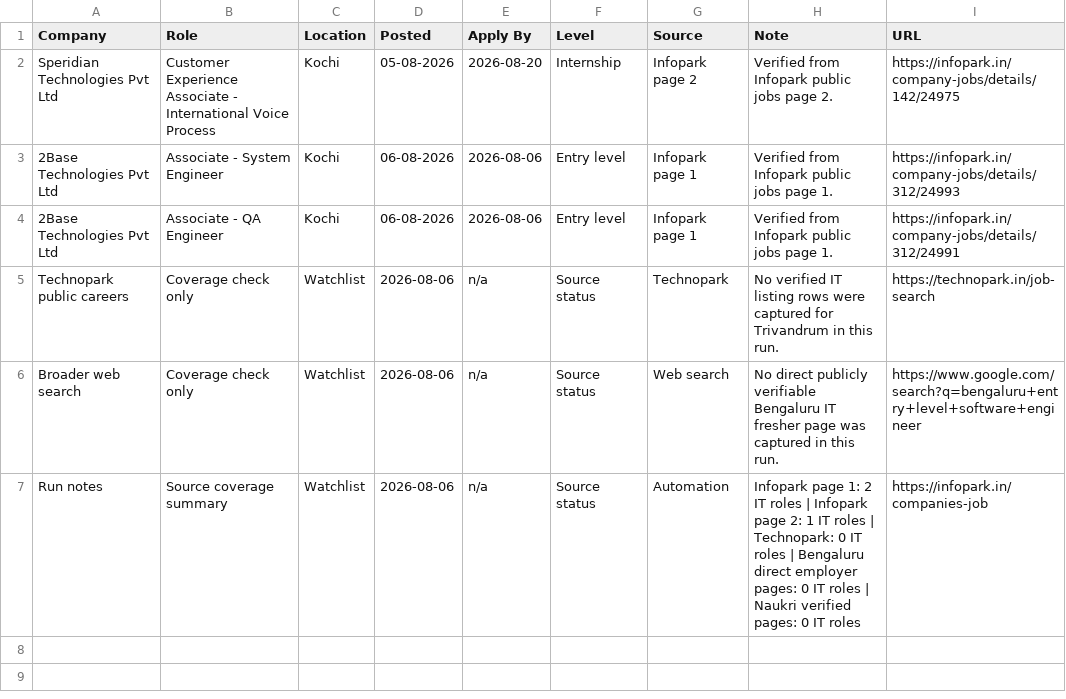
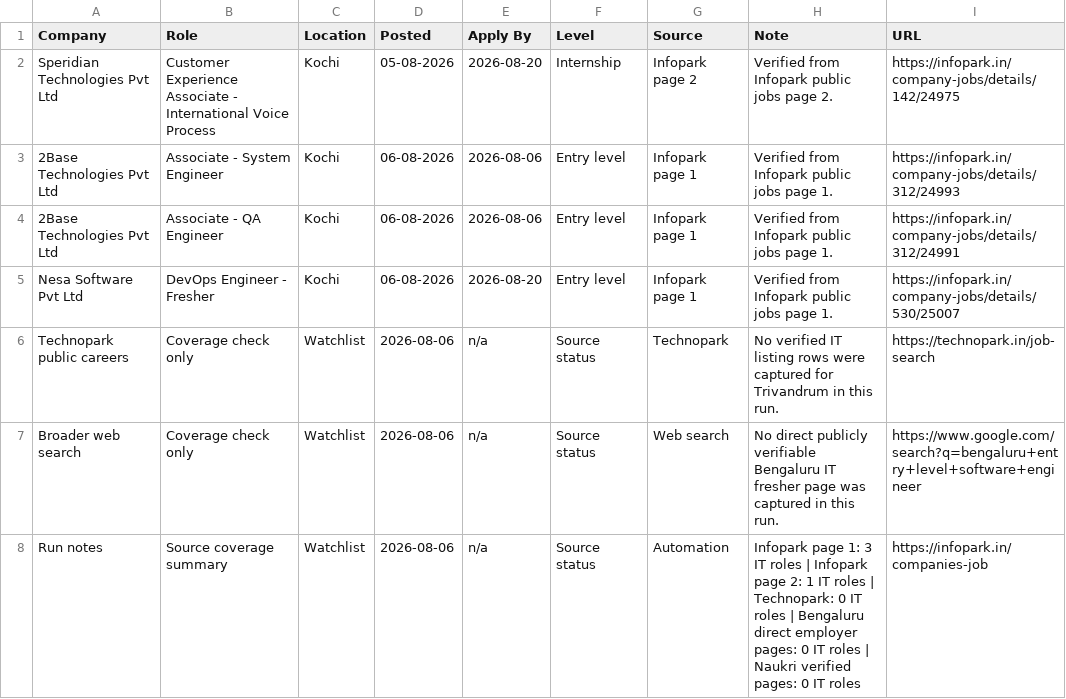
Before and after one commit to sk-learner/Automation-freshers-job-alert, a CSV file: outputs/freshers-job-board.csv, drawn as a sheet.

```diff
--- a/outputs/freshers-job-board.csv
+++ b/outputs/freshers-job-board.csv
@@ -4,4 +4,5 @@ Speridian Technologies Pvt Ltd,Customer Experience Associate - International Voi
 2Base Technologies Pvt Ltd,Associate - QA Engineer,Kochi,06-08-2026,2026-08-06,Entry level,Infopark page 1,Verified from Infopark public jobs page 1.,https://infopark.in/company-jobs/details/312/24991
+Nesa Software Pvt Ltd,DevOps Engineer - Fresher,Kochi,06-08-2026,2026-08-20,Entry level,Infopark page 1,Verified from Infopark public jobs page 1.,https://infopark.in/company-jobs/details/530/25007
 Technopark public careers,Coverage check only,Watchlist,2026-08-06,n/a,Source status,Technopark,No verified IT listing rows were captured for Trivandrum in this run.,https://technopark.in/job-search
 Broader web search,Coverage check only,Watchlist,2026-08-06,n/a,Source status,Web search,No direct publicly verifiable Bengaluru IT fresher page was captured in this run.,https://www.google.com/search?q=bengaluru+entry+level+software+engineer
-Run notes,Source coverage summary,Watchlist,2026-08-06,n/a,Source status,Automation,Infopark page 1: 2 IT roles | Infopark page 2: 1 IT roles | Technopark: 0 IT roles | Bengaluru direct employer pages: 0 IT roles | Naukri verified pages: 0 IT roles,https://infopark.in/companies-job
+Run notes,Source coverage summary,Watchlist,2026-08-06,n/a,Source status,Automation,Infopark page 1: 3 IT roles | Infopark page 2: 1 IT roles | Technopark: 0 IT roles | Bengaluru direct employer pages: 0 IT roles | Naukri verified pages: 0 IT roles,https://infopark.in/companies-job
```
Also changed, not shown: docs/freshers-job-board.csv, 4 other files.
